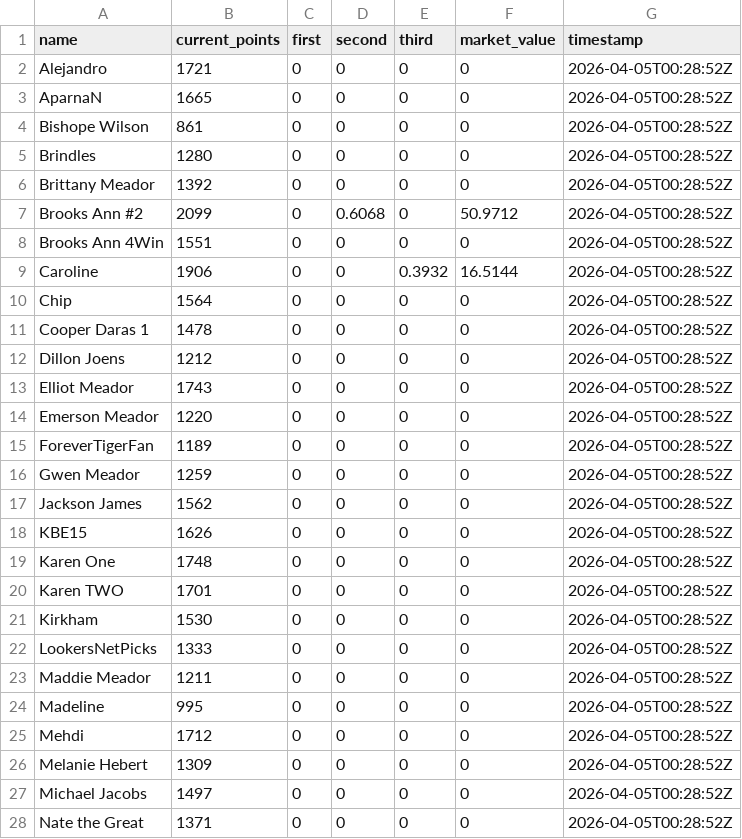
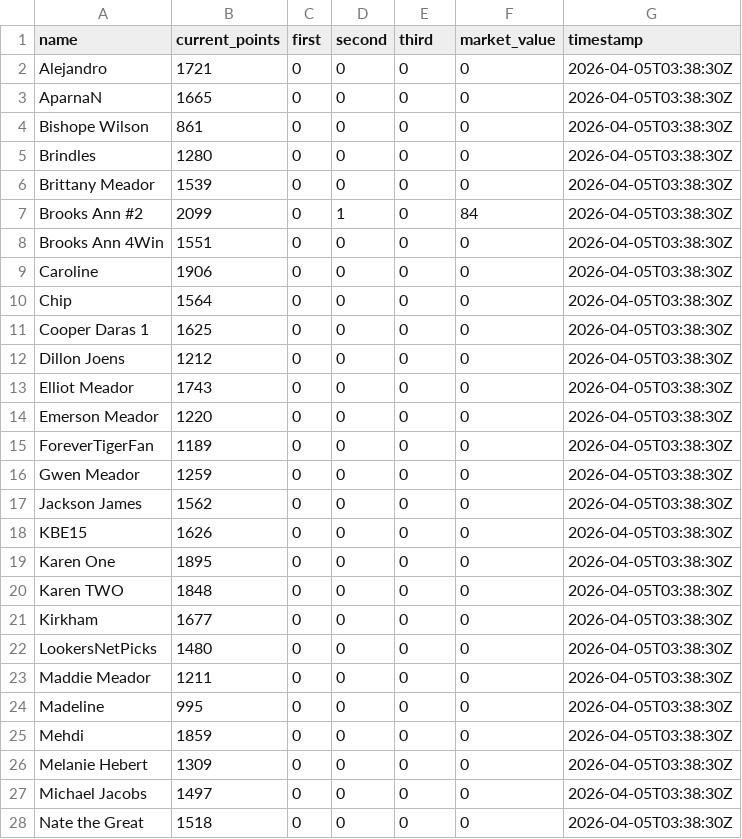
Before and after one commit to jbccre/madness, a CSV file: men/current_standings.csv, drawn as a sheet; only a part is shown; the diff covers the shown part only.

```diff
--- a/men/current_standings.csv
+++ b/men/current_standings.csv
@@ -1,28 +1,28 @@
 name,current_points,first,second,third,market_value,timestamp
-Alejandro,1721,0,0,0,0,2026-04-05T00:28:52Z
-AparnaN,1665,0,0,0,0,2026-04-05T00:28:52Z
-Bishope Wilson,861,0,0,0,0,2026-04-05T00:28:52Z
-Brindles,1280,0,0,0,0,2026-04-05T00:28:52Z
-Brittany Meador,1392,0,0,0,0,2026-04-05T00:28:52Z
-Brooks Ann #2,2099,0,0.6068,0,50.9712,2026-04-05T00:28:52Z
-Brooks Ann 4Win,1551,0,0,0,0,2026-04-05T00:28:52Z
-Caroline,1906,0,0,0.3932,16.5144,2026-04-05T00:28:52Z
-Chip,1564,0,0,0,0,2026-04-05T00:28:52Z
-Cooper Daras 1,1478,0,0,0,0,2026-04-05T00:28:52Z
-Dillon Joens,1212,0,0,0,0,2026-04-05T00:28:52Z
-Elliot Meador,1743,0,0,0,0,2026-04-05T00:28:52Z
-Emerson Meador,1220,0,0,0,0,2026-04-05T00:28:52Z
-ForeverTigerFan,1189,0,0,0,0,2026-04-05T00:28:52Z
-Gwen Meador,1259,0,0,0,0,2026-04-05T00:28:52Z
-Jackson James,1562,0,0,0,0,2026-04-05T00:28:52Z
-KBE15,1626,0,0,0,0,2026-04-05T00:28:52Z
-Karen One,1748,0,0,0,0,2026-04-05T00:28:52Z
-Karen TWO,1701,0,0,0,0,2026-04-05T00:28:52Z
-Kirkham,1530,0,0,0,0,2026-04-05T00:28:52Z
-LookersNetPicks,1333,0,0,0,0,2026-04-05T00:28:52Z
-Maddie Meador,1211,0,0,0,0,2026-04-05T00:28:52Z
-Madeline,995,0,0,0,0,2026-04-05T00:28:52Z
-Mehdi,1712,0,0,0,0,2026-04-05T00:28:52Z
-Melanie Hebert,1309,0,0,0,0,2026-04-05T00:28:52Z
-Michael Jacobs,1497,0,0,0,0,2026-04-05T00:28:52Z
-Nate the Great,1371,0,0,0,0,2026-04-05T00:28:52Z
+Alejandro,1721,0,0,0,0,2026-04-05T03:38:30Z
+AparnaN,1665,0,0,0,0,2026-04-05T03:38:30Z
+Bishope Wilson,861,0,0,0,0,2026-04-05T03:38:30Z
+Brindles,1280,0,0,0,0,2026-04-05T03:38:30Z
+Brittany Meador,1539,0,0,0,0,2026-04-05T03:38:30Z
+Brooks Ann #2,2099,0,1,0,84,2026-04-05T03:38:30Z
+Brooks Ann 4Win,1551,0,0,0,0,2026-04-05T03:38:30Z
+Caroline,1906,0,0,0,0,2026-04-05T03:38:30Z
+Chip,1564,0,0,0,0,2026-04-05T03:38:30Z
+Cooper Daras 1,1625,0,0,0,0,2026-04-05T03:38:30Z
+Dillon Joens,1212,0,0,0,0,2026-04-05T03:38:30Z
+Elliot Meador,1743,0,0,0,0,2026-04-05T03:38:30Z
+Emerson Meador,1220,0,0,0,0,2026-04-05T03:38:30Z
+ForeverTigerFan,1189,0,0,0,0,2026-04-05T03:38:30Z
+Gwen Meador,1259,0,0,0,0,2026-04-05T03:38:30Z
+Jackson James,1562,0,0,0,0,2026-04-05T03:38:30Z
+KBE15,1626,0,0,0,0,2026-04-05T03:38:30Z
+Karen One,1895,0,0,0,0,2026-04-05T03:38:30Z
+Karen TWO,1848,0,0,0,0,2026-04-05T03:38:30Z
+Kirkham,1677,0,0,0,0,2026-04-05T03:38:30Z
+LookersNetPicks,1480,0,0,0,0,2026-04-05T03:38:30Z
+Maddie Meador,1211,0,0,0,0,2026-04-05T03:38:30Z
+Madeline,995,0,0,0,0,2026-04-05T03:38:30Z
+Mehdi,1859,0,0,0,0,2026-04-05T03:38:30Z
+Melanie Hebert,1309,0,0,0,0,2026-04-05T03:38:30Z
+Michael Jacobs,1497,0,0,0,0,2026-04-05T03:38:30Z
+Nate the Great,1518,0,0,0,0,2026-04-05T03:38:30Z
```
Also changed, not shown: 26 edited cells elsewhere in this file, men/all_standings.csv, men/gamestate.csv, 1 other file.
